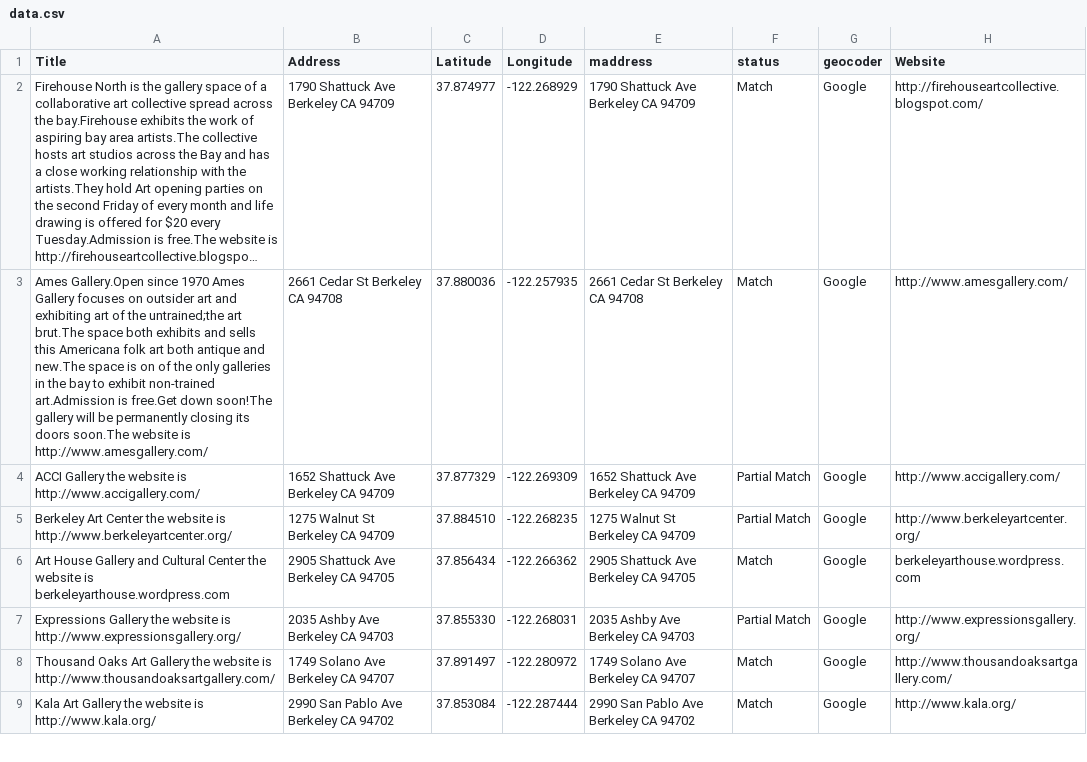
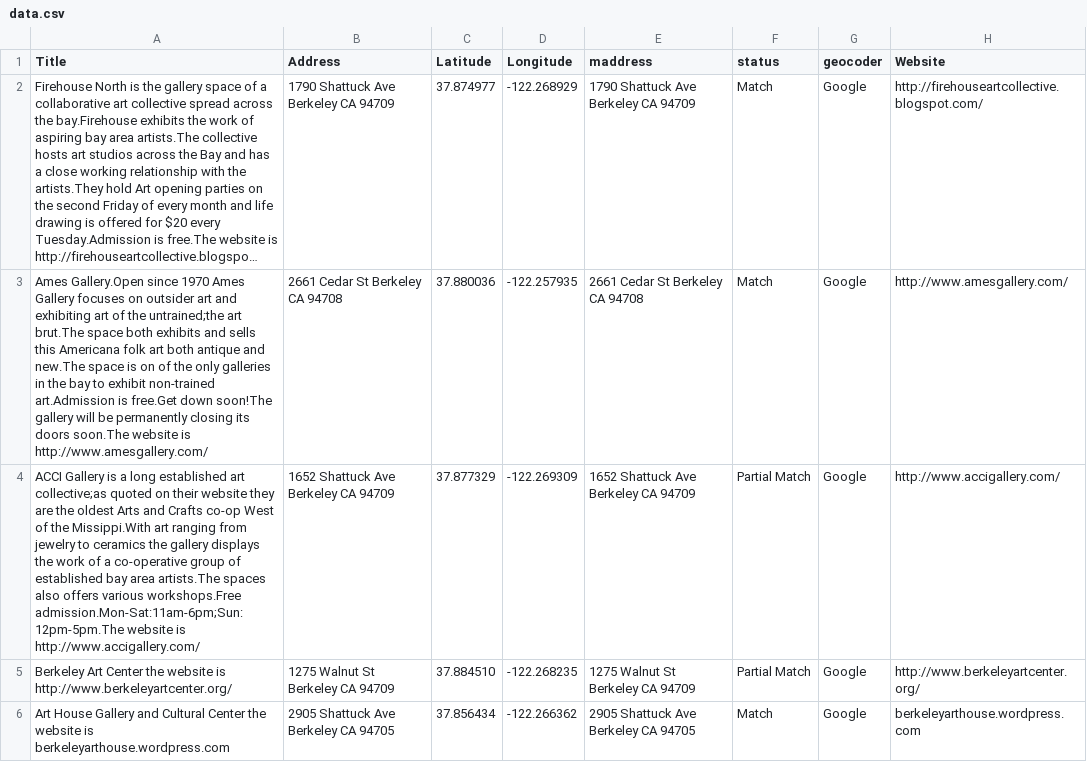
Before and after one commit to rrfielding/simplepipmap, a CSV file: data.csv, drawn as a sheet; only a part is shown; the shorter side is filled out with more unchanged rows; long unchanged cells end in …; the diff names each change by its address in the sheet, - before the commit and + after, or states it on an @@ line.

Commit message:
Update data.csv

```diff
--- a/data.csv
+++ b/data.csv
-A4 (Title): ACCI Gallery the website is…
+A4 (Title): ACCI Gallery is a long established art collective;as quoted on their website they are the oldest Arts and Crafts co-op West of the Missippi.With art ranging from jewelry to ceramics the gallery displays the work of a co-operative group of established bay area artists.The spaces also offers various workshops.Free admission.Mon-Sat:11am-6pm;Sun:12pm-5pm.The website is…
```
